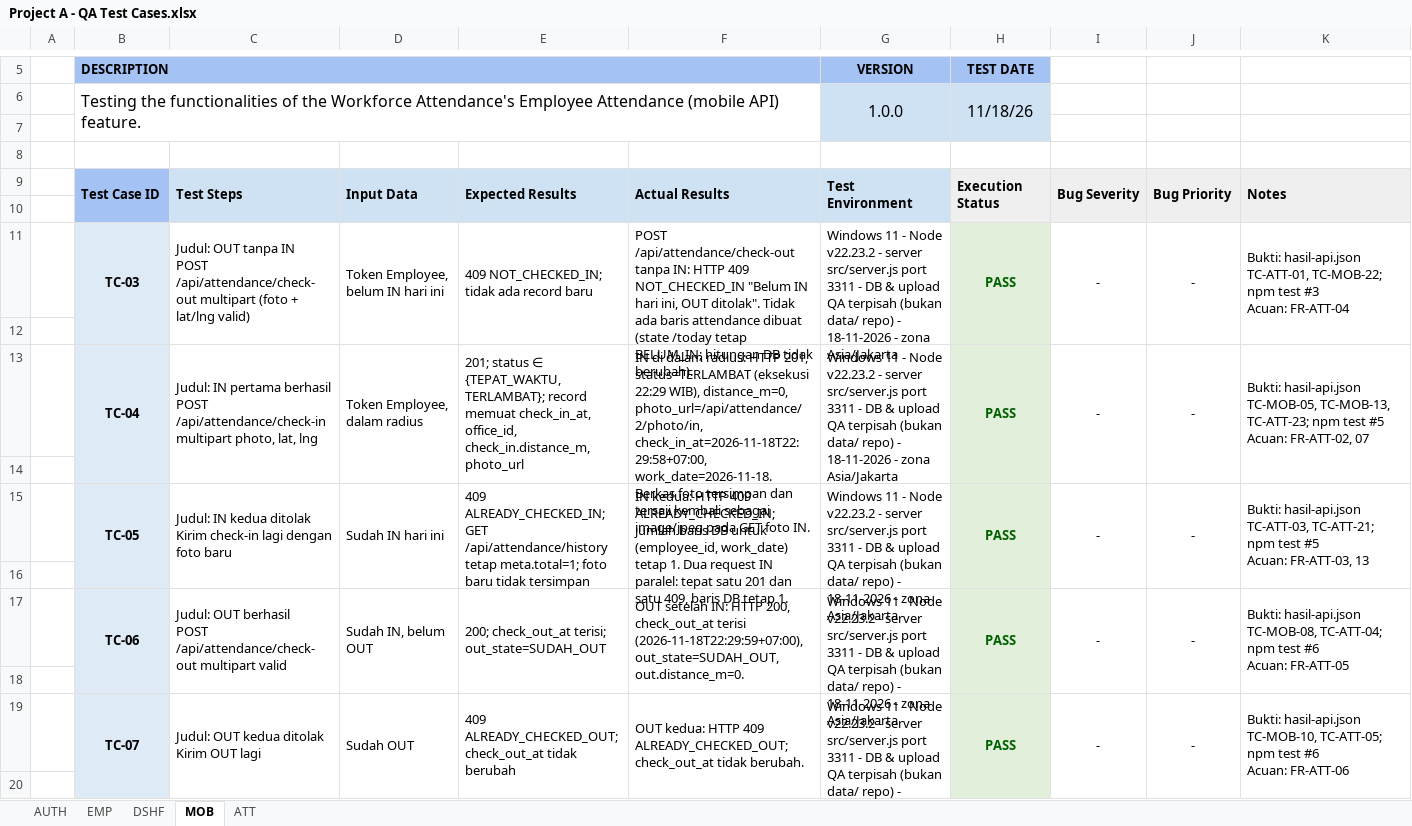
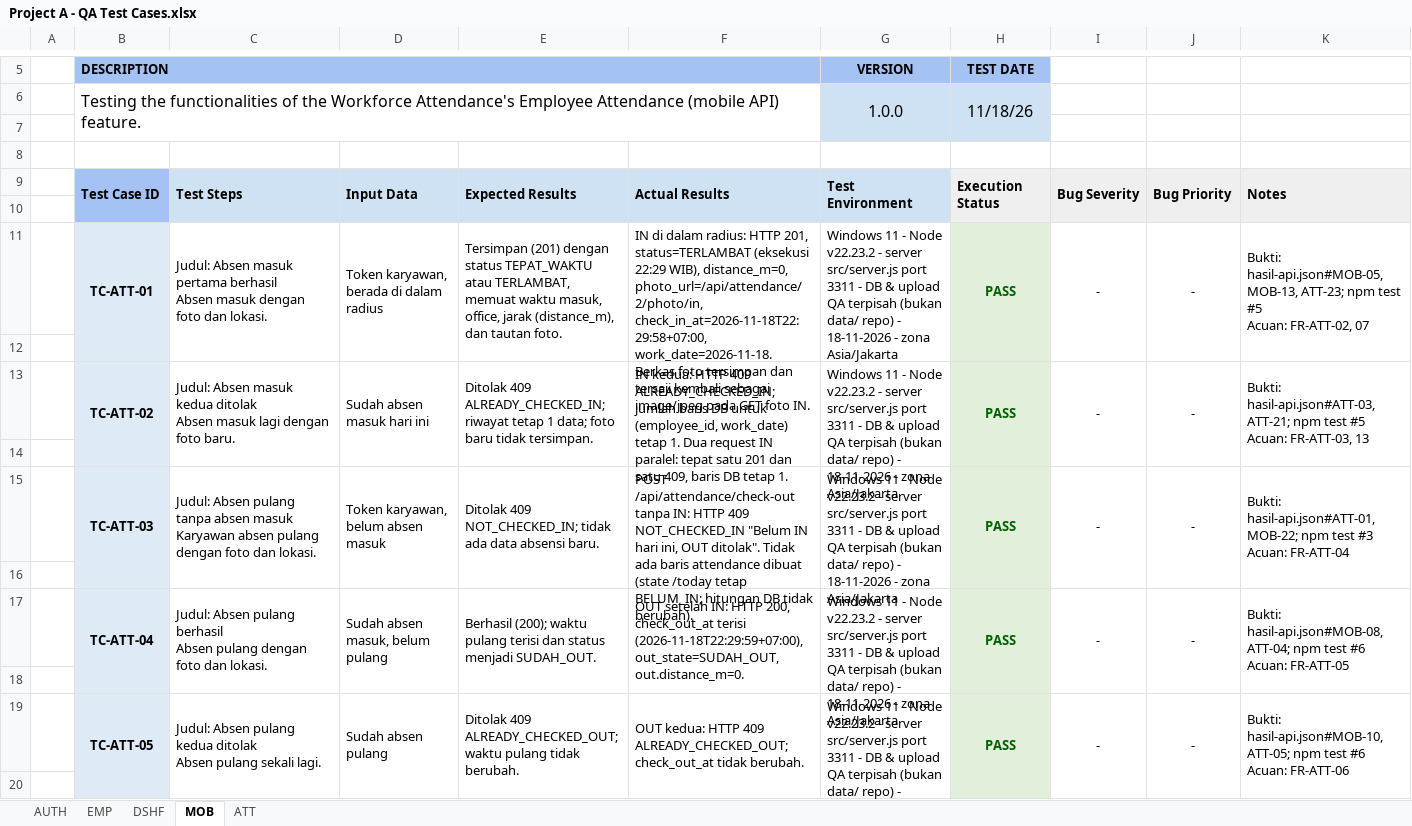
Before and after one commit to faizmarwan2/Project1, an Excel workbook: docs/Project A - QA Test Cases.xlsx, sheet MOB, drawn as a sheet; only a part is shown, gaps mark what is left out; values as stored, in another font and other column widths than the file's, no borders; ↵ is a line break in a cell; the diff covers the shown part only; the diff names each change by its address in the sheet, - before the commit and + after, or states it on an @@ line.

Commit message:
docs(qa): renumber test cases per module and simplify wording
- Map TC-01..TC-61 to module-scoped IDs (TC-AUTH-01 .. TC-WEB-02) across all docs

- Rewrite 10-Test-Case.md steps/expected results in plainer language, add old-to-new ID mapping table and xlsx sheet mapping

- Split evidence references into hasil-*.json#NAME namespace to avoid clashing with functional TC IDs

- Regenerate docs/Project A - QA Test Cases.xlsx with the new IDs (64 blocks)

- Sync SRS, FR, test plan, UAT, RTM, defects, risks, automation, summary, glossary and manifest

```diff
--- a/docs/Project A - QA Test Cases.xlsx (sheet MOB)
+++ b/docs/Project A - QA Test Cases.xlsx (sheet MOB)
-B11: TC-03
+B11: TC-ATT-01
-C11: Judul: OUT tanpa IN ↵ POST /api/attendance/check-out multipart (foto + lat/lng valid)
+C11: Judul: Absen masuk pertama berhasil ↵ Absen masuk dengan foto dan lokasi.
-D11: Token Employee, belum IN hari ini
+D11: Token karyawan, berada di dalam radius
-E11: 409 NOT_CHECKED_IN; tidak ada record baru
+E11: Tersimpan (201) dengan status TEPAT_WAKTU atau TERLAMBAT, memuat waktu masuk, office, jarak (distance_m), dan tautan foto.
-F11: POST /api/attendance/check-out tanpa IN: HTTP 409 NOT_CHECKED_IN "Belum IN hari ini, OUT ditolak". Tidak ada baris attendance dibuat (state /today tetap BELUM_IN; hitungan DB tidak berubah).
+F11: IN di dalam radius: HTTP 201, status=TERLAMBAT (eksekusi 22:29 WIB), distance_m=0, photo_url=/api/attendance/2/photo/in, check_in_at=2026-11-18T22:29:58+07:00, work_date=2026-11-18. Berkas foto tersimpan dan tersaji kembali sebagai image/jpeg pada GET foto IN.
-K11: Bukti: hasil-api.json TC-ATT-01, TC-MOB-22; npm test #3 ↵ Acuan: FR-ATT-04
+K11: Bukti: hasil-api.json#MOB-05, MOB-13, ATT-23; npm test #5 ↵ Acuan: FR-ATT-02, 07
-B13: TC-04
+B13: TC-ATT-02
-C13: Judul: IN pertama berhasil ↵ POST /api/attendance/check-in multipart photo, lat, lng
+C13: Judul: Absen masuk kedua ditolak ↵ Absen masuk lagi dengan foto baru.
-D13: Token Employee, dalam radius
+D13: Sudah absen masuk hari ini
-E13: 201; status ∈ {TEPAT_WAKTU,TERLAMBAT}; record memuat check_in_at, office_id, check_in.distance_m, photo_url
+E13: Ditolak 409 ALREADY_CHECKED_IN; riwayat tetap 1 data; foto baru tidak tersimpan.
-F13: IN di dalam radius: HTTP 201, status=TERLAMBAT (eksekusi 22:29 WIB), distance_m=0, photo_url=/api/attendance/2/photo/in, check_in_at=2026-11-18T22:29:58+07:00, work_date=2026-11-18. Berkas foto tersimpan dan tersaji kembali sebagai image/jpeg pada GET foto IN.
+F13: IN kedua: HTTP 409 ALREADY_CHECKED_IN; jumlah baris DB untuk (employee_id, work_date) tetap 1. Dua request IN paralel: tepat satu 201 dan satu 409, baris DB tetap 1.
-K13: Bukti: hasil-api.json TC-MOB-05, TC-MOB-13, TC-ATT-23; npm test #5 ↵ Acuan: FR-ATT-02, 07
+K13: Bukti: hasil-api.json#ATT-03, ATT-21; npm test #5 ↵ Acuan: FR-ATT-03, 13
-B15: TC-05
+B15: TC-ATT-03
-C15: Judul: IN kedua ditolak ↵ Kirim check-in lagi dengan foto baru
+C15: Judul: Absen pulang tanpa absen masuk ↵ Karyawan absen pulang dengan foto dan lokasi.
-D15: Sudah IN hari ini
+D15: Token karyawan, belum absen masuk
-E15: 409 ALREADY_CHECKED_IN; GET /api/attendance/history tetap meta.total=1; foto baru tidak tersimpan
+E15: Ditolak 409 NOT_CHECKED_IN; tidak ada data absensi baru.
-F15: IN kedua: HTTP 409 ALREADY_CHECKED_IN; jumlah baris DB untuk (employee_id, work_date) tetap 1. Dua request IN paralel: tepat satu 201 dan satu 409, baris DB tetap 1.
+F15: POST /api/attendance/check-out tanpa IN: HTTP 409 NOT_CHECKED_IN "Belum IN hari ini, OUT ditolak". Tidak ada baris attendance dibuat (state /today tetap BELUM_IN; hitungan DB tidak berubah).
-K15: Bukti: hasil-api.json TC-ATT-03, TC-ATT-21; npm test #5 ↵ Acuan: FR-ATT-03, 13
+K15: Bukti: hasil-api.json#ATT-01, MOB-22; npm test #3 ↵ Acuan: FR-ATT-04
-B17: TC-06
+B17: TC-ATT-04
-C17: Judul: OUT berhasil ↵ POST /api/attendance/check-out multipart valid
+C17: Judul: Absen pulang berhasil ↵ Absen pulang dengan foto dan lokasi.
-D17: Sudah IN, belum OUT
+D17: Sudah absen masuk, belum pulang
-E17: 200; check_out_at terisi; out_state=SUDAH_OUT
+E17: Berhasil (200); waktu pulang terisi dan status menjadi SUDAH_OUT.
-K17: Bukti: hasil-api.json TC-MOB-08, TC-ATT-04; npm test…
+K17: Bukti: hasil-api.json#MOB-08, ATT-04; npm test…
-B19: TC-07
+B19: TC-ATT-05
-C19: Judul: OUT kedua ditolak ↵ Kirim OUT lagi
+C19: Judul: Absen pulang kedua ditolak ↵ Absen pulang sekali lagi.
-D19: Sudah OUT
+D19: Sudah absen pulang
-E19: 409 ALREADY_CHECKED_OUT; check_out_at tidak berubah
+E19: Ditolak 409 ALREADY_CHECKED_OUT; waktu pulang tidak berubah.
-K19: Bukti: hasil-api.json TC-MOB-10, TC-ATT-05; npm test…
+K19: Bukti: hasil-api.json#MOB-10, ATT-05; npm test…
```
Also changed, not shown: 2 added rows, 2 removed rows and 53 edited cells elsewhere in this sheet, sheet EMP, sheet AUTH, sheet ATT, sheet DSHF, 15 other files.
